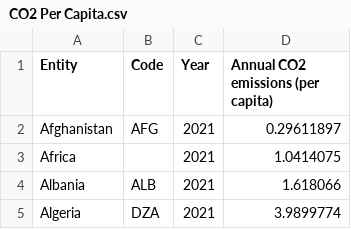
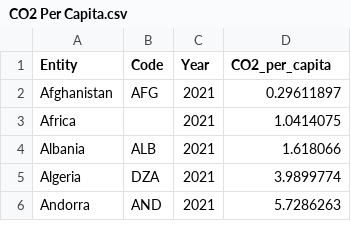
Before and after one commit to REstavia/REstavia.github.io, a CSV file: CO2 Per Capita.csv, drawn as a sheet; only a part is shown; the shorter side is filled out with more unchanged rows.

Commit message:
Update CO2 Per Capita.csv

```diff
--- a/CO2 Per Capita.csv
+++ b/CO2 Per Capita.csv
@@ -1,2 +1,2 @@
-Entity,Code,Year,Annual CO2 emissions (per capita)
+Entity,Code,Year,CO2_per_capita
 Afghanistan,AFG,2021,0.29611897
```
